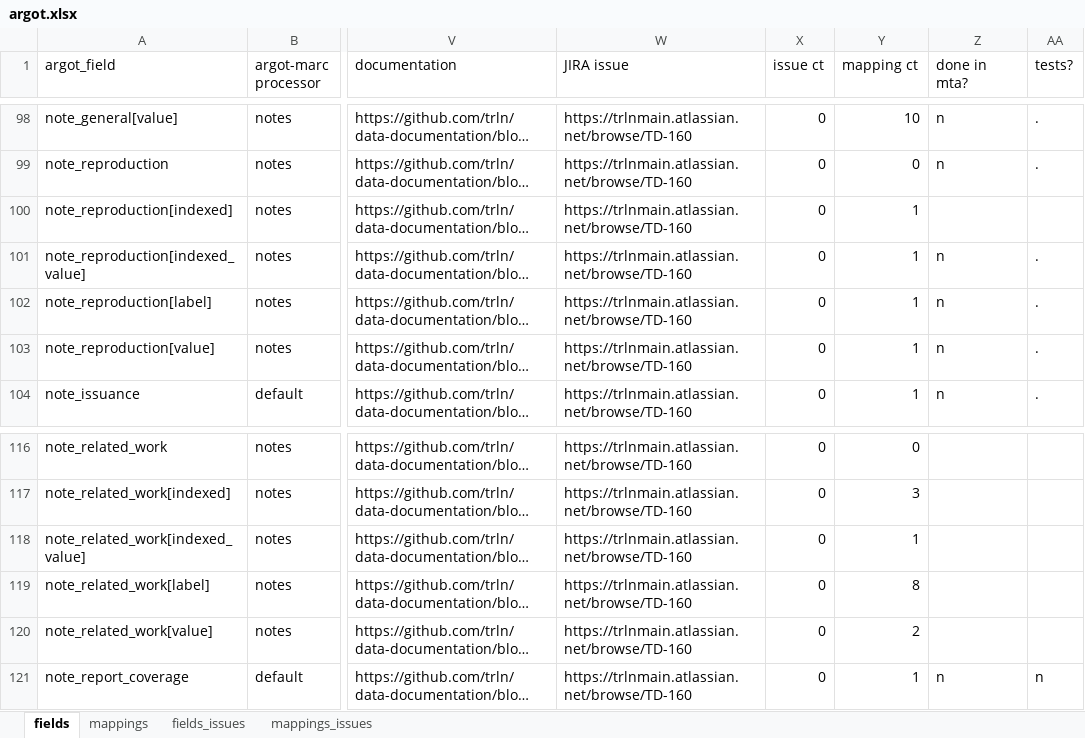
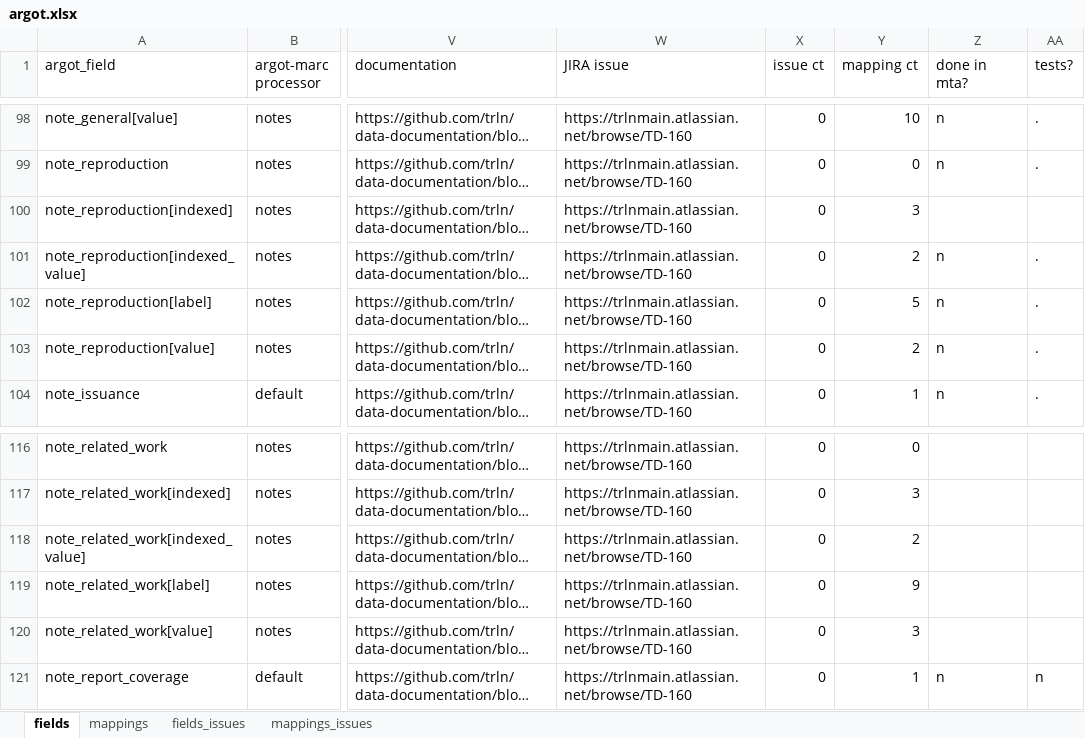
Before and after one commit to trln/data-documentation, an Excel workbook: argot/argot.xlsx, sheet fields, drawn as a sheet; only a part is shown, gaps mark what is left out; long unchanged cells end in …; values as stored, in another font and other column widths than the file's, no borders; table styles not drawn; the diff names each change by its address in the sheet, - before the commit and + after, or states it on an @@ line.

```diff
--- a/argot/argot.xlsx (sheet fields)
+++ b/argot/argot.xlsx (sheet fields)
-Y100 (mapping ct): 1
+Y100 (mapping ct): 3
-Y101 (mapping ct): 1
+Y101 (mapping ct): 2
-Y102 (mapping ct): 1
+Y102 (mapping ct): 5
-Y103 (mapping ct): 1
+Y103 (mapping ct): 2
-Y118 (mapping ct): 1
+Y118 (mapping ct): 2
-Y119 (mapping ct): 8
+Y119 (mapping ct): 9
-Y120 (mapping ct): 2
+Y120 (mapping ct): 3
```
Also changed, not shown: sheet mappings, argot/working_docs/notes_fields_table.xlsx, 3 other files.
